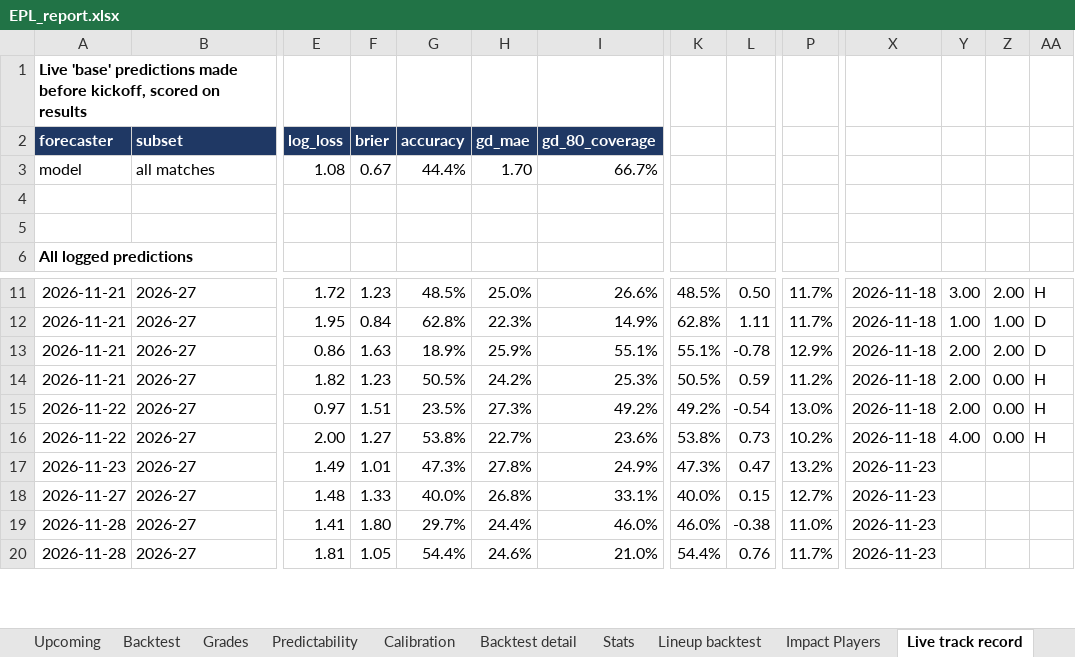
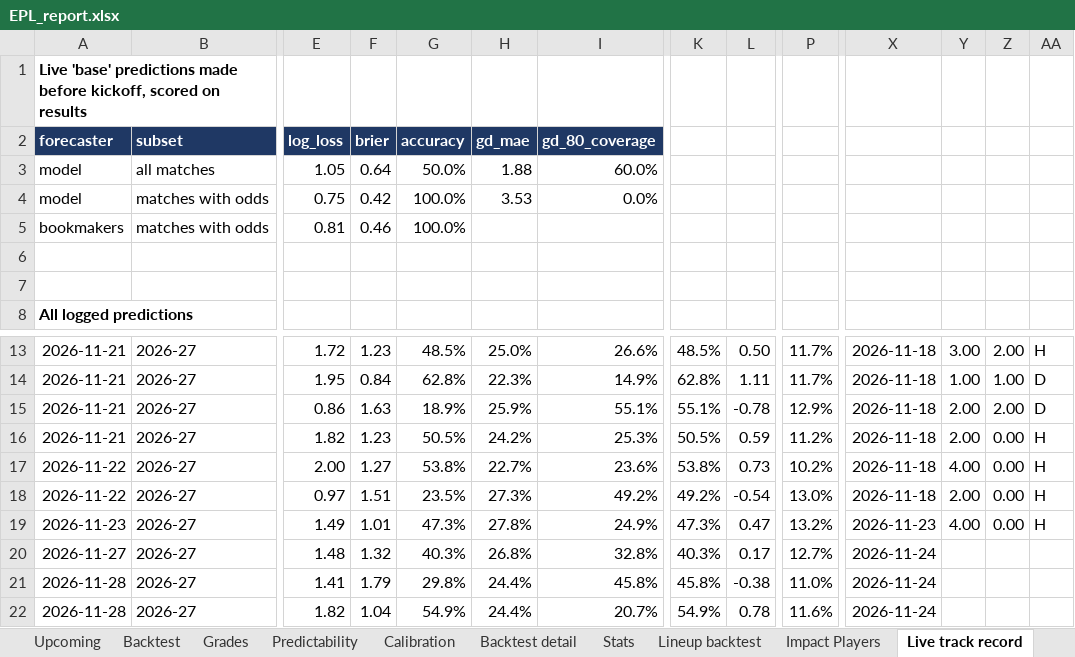
Before and after one commit to BernardFr/Football_Predictions, an Excel workbook: reports/EPL_report.xlsx, sheet Live track record, drawn as a sheet; only a part is shown, gaps mark what is left out; values as stored, in another font and other column widths than the file's, no borders; removed rows and columns are numbered as before the commit, all else as after; rows hold the shown columns only; the diff covers the shown part only; the diff names each change by its address in the sheet, - before the commit and + after, or states it on an @@ line.

```diff
--- a/reports/EPL_report.xlsx (sheet Live track record)
+++ b/reports/EPL_report.xlsx (sheet Live track record)
-row 3: model | all matches | 1.08 | 0.67 | 44.4% | 1.70 | 66.7%
+row 3: model | all matches | 1.05 | 0.64 | 50.0% | 1.88 | 60.0%
+row 4: model | matches with odds | 0.75 | 0.42 | 100.0% | 3.53 | 0.0%
+row 5: bookmakers | matches with odds | 0.81 | 0.46 | 100.0%
@@ row 16 moved to row 17: 2026-11-22 @@
-Y19: (empty)
+Y19: 4.00
-Z19: (empty)
+Z19: 0.00
-AA19: (empty)
+AA19: H
-F20: 1.33
+F20: 1.32
-G20: 40.0%
+G20: 40.3%
-I20: 33.1%
+I20: 32.8%
-K20: 40.0%
+K20: 40.3%
-L20: 0.15
+L20: 0.17
-X20:X22: 2026-11-23
+X20:X22: 2026-11-24
-F21: 1.80
+F21: 1.79
-G21: 29.7%
+G21: 29.8%
-I21: 46.0%
+I21: 45.8%
-K21: 46.0%
+K21: 45.8%
-E22: 1.81
+E22: 1.82
-F22: 1.05
+F22: 1.04
-G22: 54.4%
+G22: 54.9%
-H22: 24.6%
+H22: 24.4%
-I22: 21.0%
+I22: 20.7%
-K22: 54.4%
+K22: 54.9%
-L22: 0.76
+L22: 0.78
-P22: 11.7%
+P22: 11.6%
```
Also changed, not shown: 124 edited cells elsewhere in this sheet, sheet Upcoming, sheet Team ratings, sheet Grades, sheet Backtest, sheet Backtest detail, sheet Stats, 2 more sheets, 5 other files.
